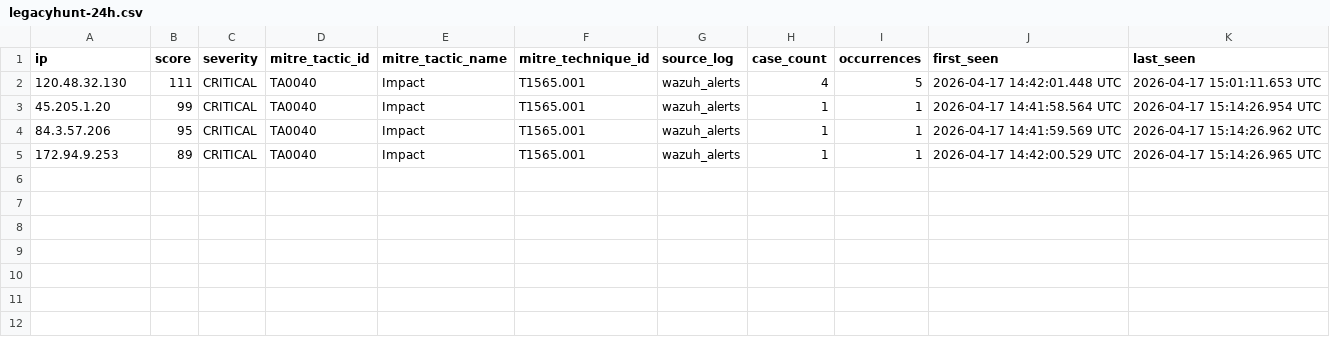
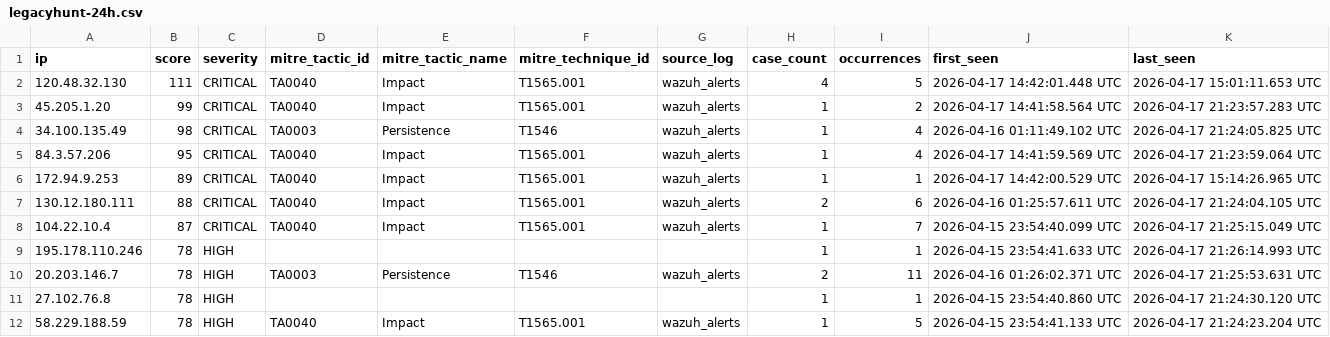
Before and after one commit to raczajko/InfraGOVPY, a CSV file: feeds/legacyhunt-24h.csv, drawn as a sheet; only a part is shown; the diff covers the shown part only.

Commit message:
chore(infragovpy): daily push · 20 IPs · 2026-04-17T21:35:08.138Z

```diff
--- a/feeds/legacyhunt-24h.csv
+++ b/feeds/legacyhunt-24h.csv
@@ -2,4 +2,11 @@ ip,score,severity,mitre_tactic_id,mitre_tactic_name,mitre_technique_id,source_lo
 120.48.32.130,111,CRITICAL,TA0040,Impact,T1565.001,wazuh_alerts,4,5,2026-04-17 14:42:01.448 UTC,2026-04-17 15:01:11.653 UTC
-45.205.1.20,99,CRITICAL,TA0040,Impact,T1565.001,wazuh_alerts,1,1,2026-04-17 14:41:58.564 UTC,2026-04-17 15:14:26.954 UTC
-84.3.57.206,95,CRITICAL,TA0040,Impact,T1565.001,wazuh_alerts,1,1,2026-04-17 14:41:59.569 UTC,2026-04-17 15:14:26.962 UTC
+45.205.1.20,99,CRITICAL,TA0040,Impact,T1565.001,wazuh_alerts,1,2,2026-04-17 14:41:58.564 UTC,2026-04-17 21:23:57.283 UTC
+34.100.135.49,98,CRITICAL,TA0003,Persistence,T1546,wazuh_alerts,1,4,2026-04-16 01:11:49.102 UTC,2026-04-17 21:24:05.825 UTC
+84.3.57.206,95,CRITICAL,TA0040,Impact,T1565.001,wazuh_alerts,1,4,2026-04-17 14:41:59.569 UTC,2026-04-17 21:23:59.064 UTC
 172.94.9.253,89,CRITICAL,TA0040,Impact,T1565.001,wazuh_alerts,1,1,2026-04-17 14:42:00.529 UTC,2026-04-17 15:14:26.965 UTC
+130.12.180.111,88,CRITICAL,TA0040,Impact,T1565.001,wazuh_alerts,2,6,2026-04-16 01:25:57.611 UTC,2026-04-17 21:24:04.105 UTC
+104.22.10.4,87,CRITICAL,TA0040,Impact,T1565.001,wazuh_alerts,1,7,2026-04-15 23:54:40.099 UTC,2026-04-17 21:25:15.049 UTC
+195.178.110.246,78,HIGH,,,,,1,1,2026-04-15 23:54:41.633 UTC,2026-04-17 21:26:14.993 UTC
+20.203.146.7,78,HIGH,TA0003,Persistence,T1546,wazuh_alerts,2,11,2026-04-16 01:26:02.371 UTC,2026-04-17 21:25:53.631 UTC
+27.102.76.8,78,HIGH,,,,,1,1,2026-04-15 23:54:40.860 UTC,2026-04-17 21:24:30.120 UTC
+58.229.188.59,78,HIGH,TA0040,Impact,T1565.001,wazuh_alerts,1,5,2026-04-15 23:54:41.133 UTC,2026-04-17 21:24:23.204 UTC
```
Also changed, not shown: 9 added rows elsewhere in this file.
